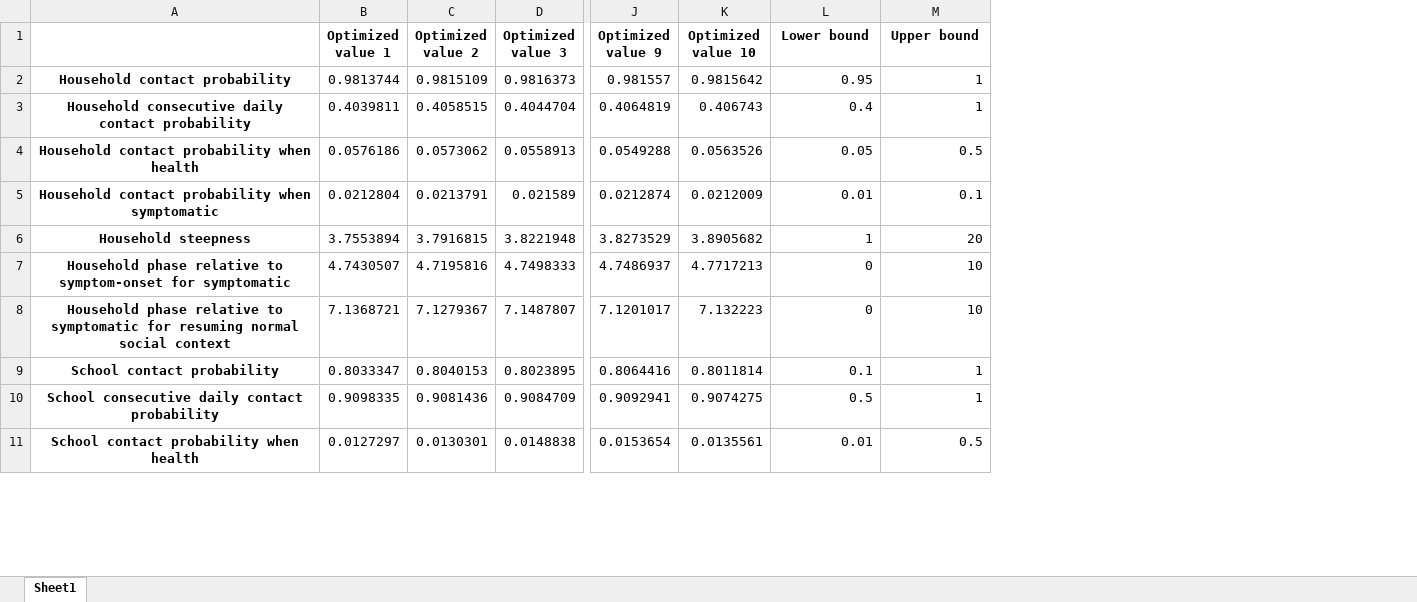
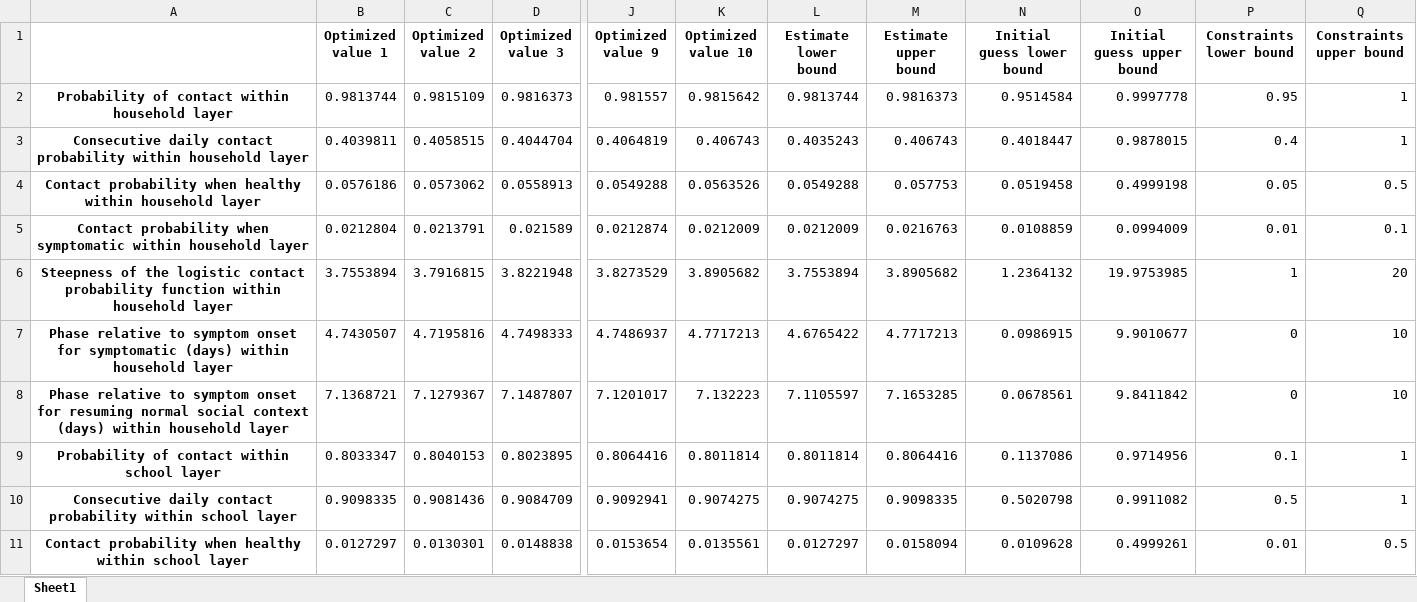
Before and after one commit to nordlinglab/COVID19-CovSyn, an Excel workbook: variable/pe_social_contact_parameters.xlsx, sheet Sheet1, drawn as a sheet; only a part is shown, gaps mark what is left out; values as stored, in another font and other column widths than the file's, no borders; removed rows and columns are numbered as before the commit, all else as after; the diff names each change by its address in the sheet, - before the commit and + after, or states it on an @@ line.

```diff
--- a/variable/pe_social_contact_parameters.xlsx (sheet Sheet1)
+++ b/variable/pe_social_contact_parameters.xlsx (sheet Sheet1)
-column A, rows 2-11: Household contact probability | Household consecutive daily contact probability | Household contact probability when health | Household contact probability when symptomatic | Household steepness | Household phase relative to symptom-onset for symptomatic | Household phase relative to symptomatic for resuming normal social context | School contact probability | School consecutive daily contact probability | School contact probability when health
+column A, rows 2-11: Probability of contact within household layer | Consecutive daily contact probability within household layer | Contact probability when healthy within household layer | Contact probability when symptomatic within household layer | Steepness of the logistic contact probability function within household layer | Phase relative to symptom onset for symptomatic (days) within household layer | Phase relative to symptom onset for resuming normal social context (days) within household layer | Probability of contact within school layer | Consecutive daily contact probability within school layer | Contact probability when healthy within school layer
+column L (Estimate lower bound), rows 2-11: 0.9813744 | 0.4035243 | 0.0549288 | 0.0212009 | 3.7553894 | 4.6765422 | 7.1105597 | 0.8011814 | 0.9074275 | 0.0127297
+column M (Estimate upper bound), rows 2-11: 0.9816373 | 0.406743 | 0.057753 | 0.0216763 | 3.8905682 | 4.7717213 | 7.1653285 | 0.8064416 | 0.9098335 | 0.0158094
+column N (Initial guess lower bound), rows 2-11: 0.9514584 | 0.4018447 | 0.0519458 | 0.0108859 | 1.2364132 | 0.0986915 | 0.0678561 | 0.1137086 | 0.5020798 | 0.0109628
+column O (Initial guess upper bound), rows 2-11: 0.9997778 | 0.9878015 | 0.4999198 | 0.0994009 | 19.9753985 | 9.9010677 | 9.8411842 | 0.9714956 | 0.9911082 | 0.4999261
-P1: Lower bound
+P1: Constraints lower bound
-Q1: Upper bound
+Q1: Constraints upper bound
```
Also changed, not shown: variable/init_course_of_disease_parameters.xlsx, variable/pe_course_of_disease_parameters.xlsx, 18 other files.
